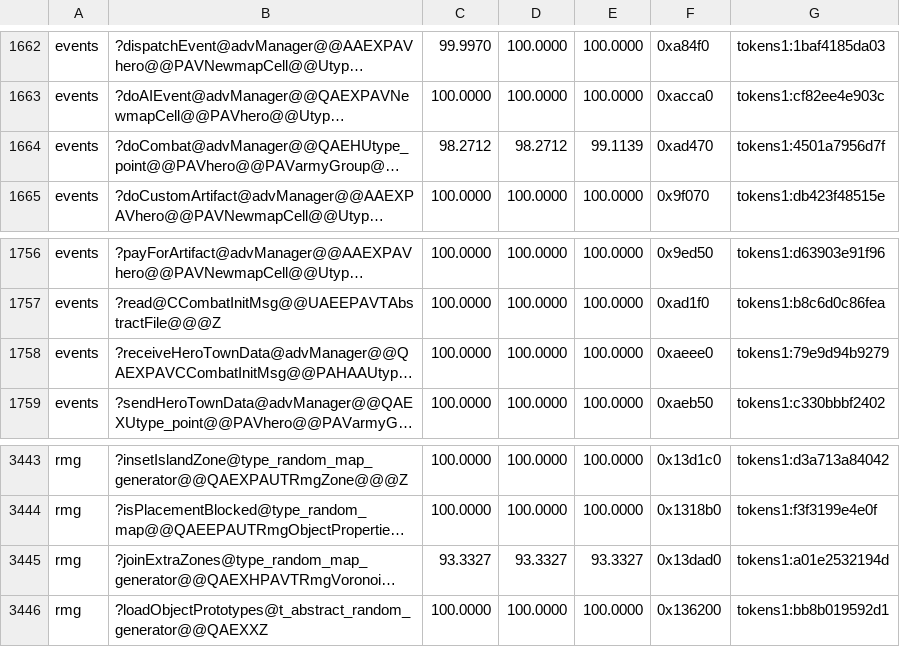
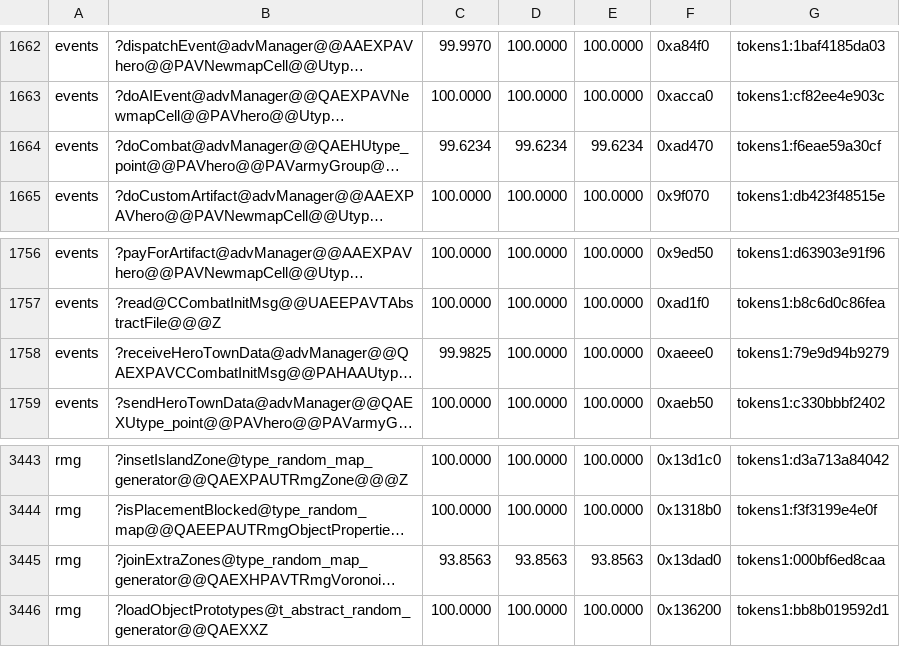
Before and after one commit to sushi-shi/homm3-decomp, a TSV file: config/match_baseline.tsv, drawn as a sheet; only a part is shown, gaps mark what is left out; long unchanged cells end in …; the diff names each change by its address in the sheet, - before the commit and + after, or states it on an @@ line.

```diff
--- a/config/match_baseline.tsv
+++ b/config/match_baseline.tsv
-C1664: 98.2712
+C1664: 99.6234
-D1664: 98.2712
+D1664: 99.6234
-E1664: 99.1139
+E1664: 99.6234
-G1664: tokens1:4501a7956d7f
+G1664: tokens1:f6eae59a30cf
-C1758: 100.0000
+C1758: 99.9825
-C3445: 93.3327
+C3445: 93.8563
-D3445: 93.3327
+D3445: 93.8563
-E3445: 93.3327
+E3445: 93.8563
-G3445: tokens1:a01e2532194d
+G3445: tokens1:000bf6ed8caa
```
Also changed, not shown: 1 other file.
